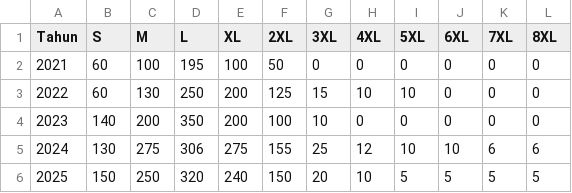
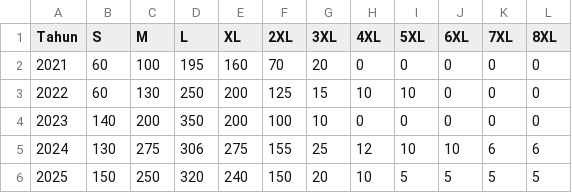
Before and after one commit to nakzuwu/BackendAplikasiAlamamater, a CSV file: example_data/realdata.csv, drawn as a sheet.

```diff
--- a/example_data/realdata.csv
+++ b/example_data/realdata.csv
@@ -1,3 +1,3 @@
 Tahun,S,M,L,XL,2XL,3XL,4XL,5XL,6XL,7XL,8XL
-2021,60,100,195,100,50,0,0,0,0,0,0
+2021,60,100,195,160,70,20,0,0,0,0,0
 2022,60,130,250,200,125,15,10,10,0,0,0
```
Also changed, not shown: 3 other files.
